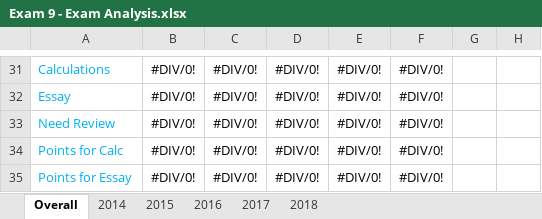
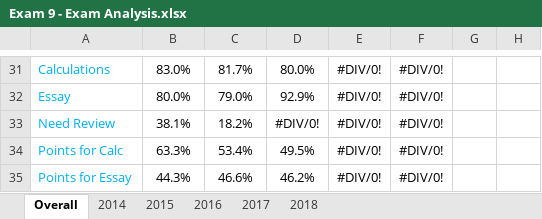
Before and after one commit to duneguy/Exam-Analysis, an Excel workbook: Data/Exam 9 - Exam Analysis.xlsx, sheet Overall, drawn as a sheet; only a part is shown, gaps mark what is left out; values as stored, in another font and other column widths than the file's, no borders; conditional formats not drawn; the diff covers the shown part only; the diff names each change by its address in the sheet, - before the commit and + after, or states it on an @@ line.

```diff
--- a/Data/Exam 9 - Exam Analysis.xlsx (sheet Overall)
+++ b/Data/Exam 9 - Exam Analysis.xlsx (sheet Overall)
-B31: #DIV/0!
+B31: 83.0%
-C31: #DIV/0!
+C31: 81.7%
-D31: #DIV/0!
+D31: 80.0%
-B32: #DIV/0!
+B32: 80.0%
-C32: #DIV/0!
+C32: 79.0%
-D32: #DIV/0!
+D32: 92.9%
-B33: #DIV/0!
+B33: 38.1%
-C33: #DIV/0!
+C33: 18.2%
-B34: #DIV/0!
+B34: 63.3%
-C34: #DIV/0!
+C34: 53.4%
-D34: #DIV/0!
+D34: 49.5%
-B35: #DIV/0!
+B35: 44.3%
-C35: #DIV/0!
+C35: 46.6%
-D35: #DIV/0!
+D35: 46.2%
```
Also changed, not shown: 5 added rows, 5 removed rows and 105 edited cells elsewhere in this sheet, sheet 2015, sheet 2014, sheet 2016, formulas that keep their value.
